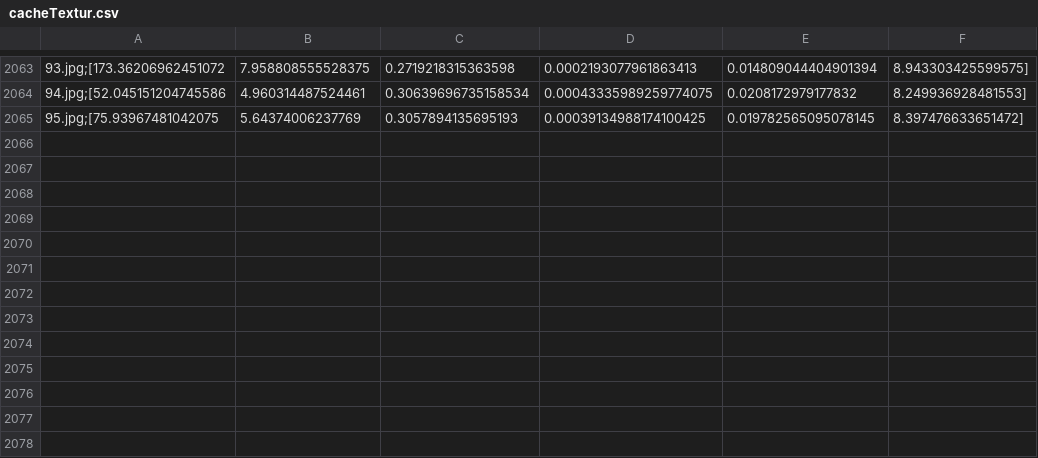
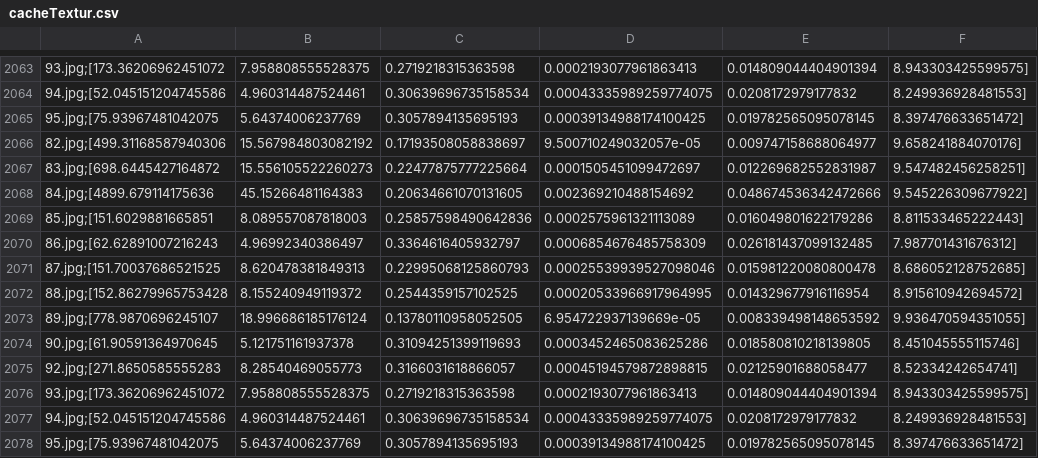
Before and after one commit to Loxenary/Algeo02-22148, a CSV file: BackEnd/cacheTextur.csv, drawn as a sheet; only a part is shown, gaps mark what is left out; the diff names each change by its address in the sheet, - before the commit and + after, or states it on an @@ line.

```diff
--- a/BackEnd/cacheTextur.csv
+++ b/BackEnd/cacheTextur.csv
+row 2066: 82.jpg;[499.31168587940306 | 15.567984803082192 | 0.17193508058838697 | 9.500710249032057e-05 | 0.009747158688064977 | 9.658241884070176]
+row 2067: 83.jpg;[698.6445427164872 | 15.556105522260273 | 0.22477875777225664 | 0.0001505451099472697 | 0.012269682552831987 | 9.547482456258251]
+row 2068: 84.jpg;[4899.679114175636 | 45.15266481164383 | 0.20634661070131605 | 0.002369210488154692 | 0.048674536342472666 | 9.545226309677922]
+row 2069: 85.jpg;[151.6029881665851 | 8.089557087818003 | 0.25857598490642836 | 0.0002575961321113089 | 0.016049801622179286 | 8.811533465222443]
+row 2070: 86.jpg;[62.62891007216243 | 4.96992340386497 | 0.3364616405932797 | 0.0006854676485758309 | 0.026181437099132485 | 7.987701431676312]
+row 2071: 87.jpg;[151.70037686521525 | 8.620478381849313 | 0.22995068125860793 | 0.00025539939527098046 | 0.015981220080800478 | 8.686052128752685]
+row 2072: 88.jpg;[152.86279965753428 | 8.155240949119372 | 0.2544359157102525 | 0.00020533966917964995 | 0.014329677916116954 | 8.915610942694572]
+row 2073: 89.jpg;[778.9870696245107 | 18.996686185176124 | 0.13780110958052505 | 6.954722937139669e-05 | 0.008339498148653592 | 9.936470594351055]
+row 2074: 90.jpg;[61.90591364970645 | 5.121751161937378 | 0.31094251399119693 | 0.0003452465083625286 | 0.018580810218139805 | 8.451045555115746]
+row 2075: 92.jpg;[271.8650585555283 | 8.28540469055773 | 0.3166031618866057 | 0.00045194579872898815 | 0.02125901688058477 | 8.52334242654741]
+row 2076: 93.jpg;[173.36206962451072 | 7.958808555528375 | 0.2719218315363598 | 0.0002193077961863413 | 0.014809044404901394 | 8.943303425599575]
+row 2077: 94.jpg;[52.045151204745586 | 4.960314487524461 | 0.30639696735158534 | 0.00043335989259774075 | 0.0208172979177832 | 8.249936928481553]
+row 2078: 95.jpg;[75.93967481042075 | 5.64374006237769 | 0.3057894135695193 | 0.00039134988174100425 | 0.019782565095078145 | 8.397476633651472]
```
Also changed, not shown: 10 other files.
